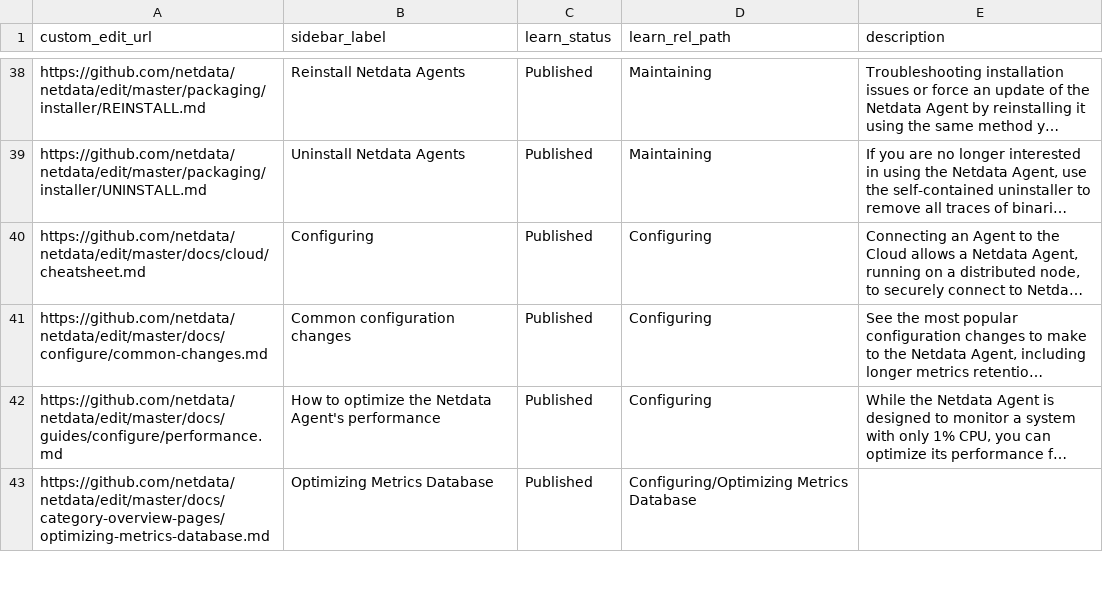
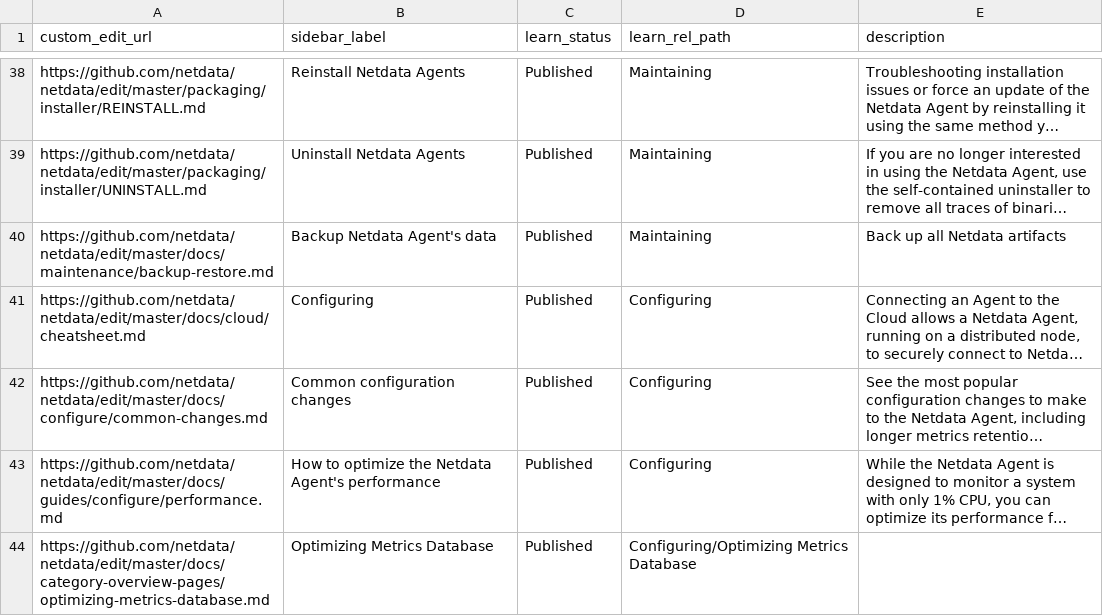
Before and after one commit to netdata/learn, a TSV file: map.tsv, drawn as a sheet; only a part is shown, gaps mark what is left out; long unchanged cells end in …; the diff names each change by its address in the sheet, - before the commit and + after, or states it on an @@ line.

Commit message:
Include new guide
Signed-off-by: Tasos Katsoulas <tasos@netdata.cloud>

```diff
--- a/map.tsv
+++ b/map.tsv
+row 40: https://github.com/netdata/netdata/edit/master/docs/maintenance/backup-restore.md | Backup Netdata Agent's data | Published | Maintaining | Back up all Netdata artifacts
```
